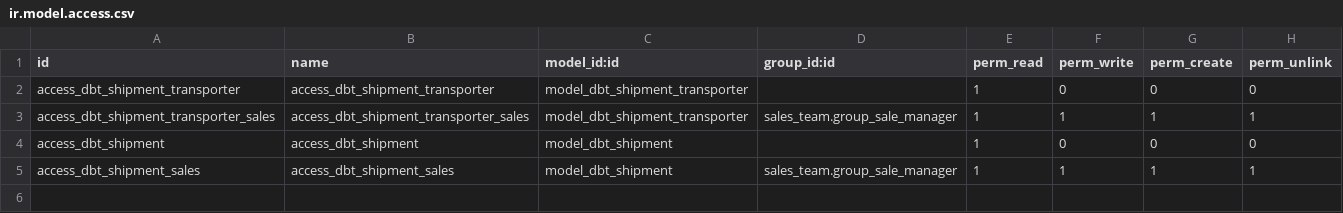
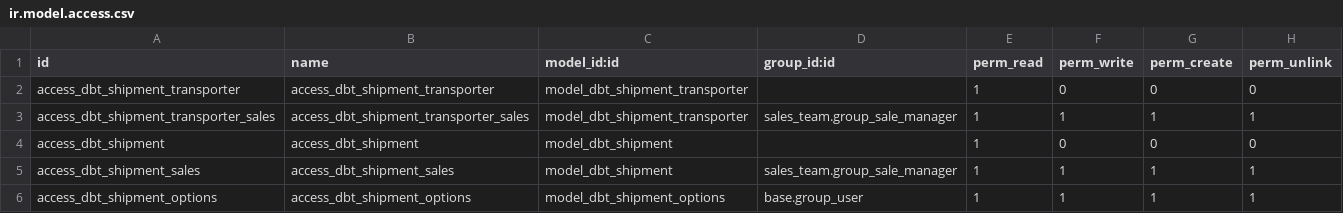
Before and after one commit to dreambits/Odoo-addons, a CSV file: dbt_shipment_base/security/ir.model.access.csv, drawn as a sheet.

Commit message:
[ADD] added model and relation for shipment options

```diff
--- a/dbt_shipment_base/security/ir.model.access.csv
+++ b/dbt_shipment_base/security/ir.model.access.csv
@@ -5 +5,2 @@ access_dbt_shipment,access_dbt_shipment,model_dbt_shipment,,1,0,0,0
 access_dbt_shipment_sales,access_dbt_shipment_sales,model_dbt_shipment,sales_team.group_sale_manager,1,1,1,1
+access_dbt_shipment_options,access_dbt_shipment_options,model_dbt_shipment_options,base.group_user,1,1,1,1
```
Also changed, not shown: 2 other files.
